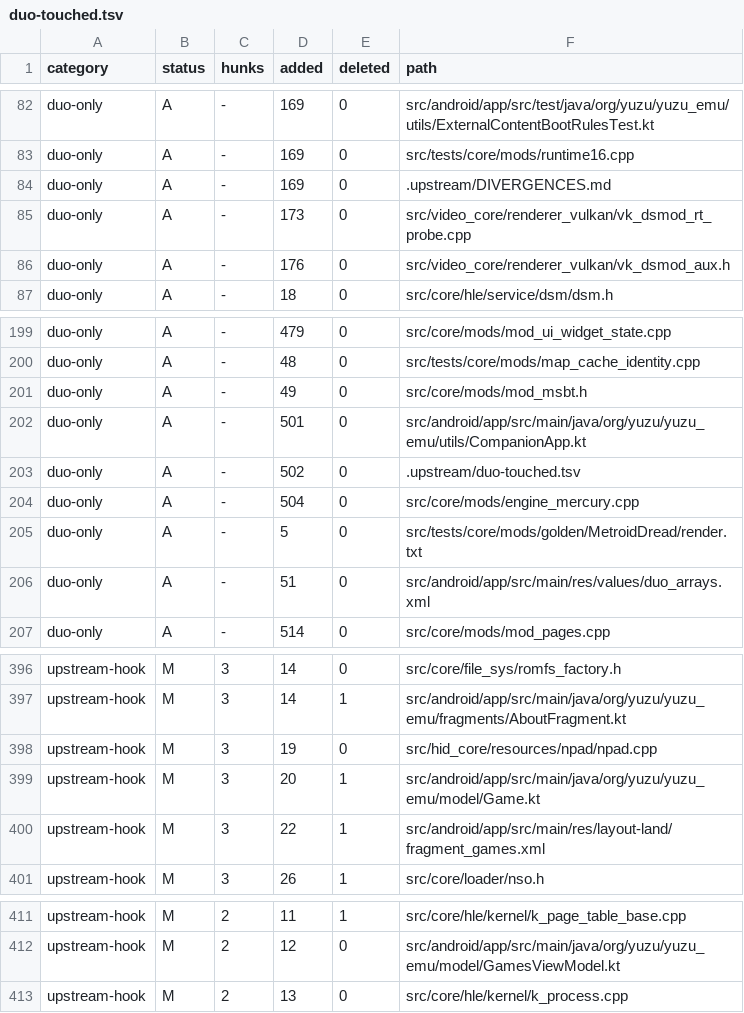
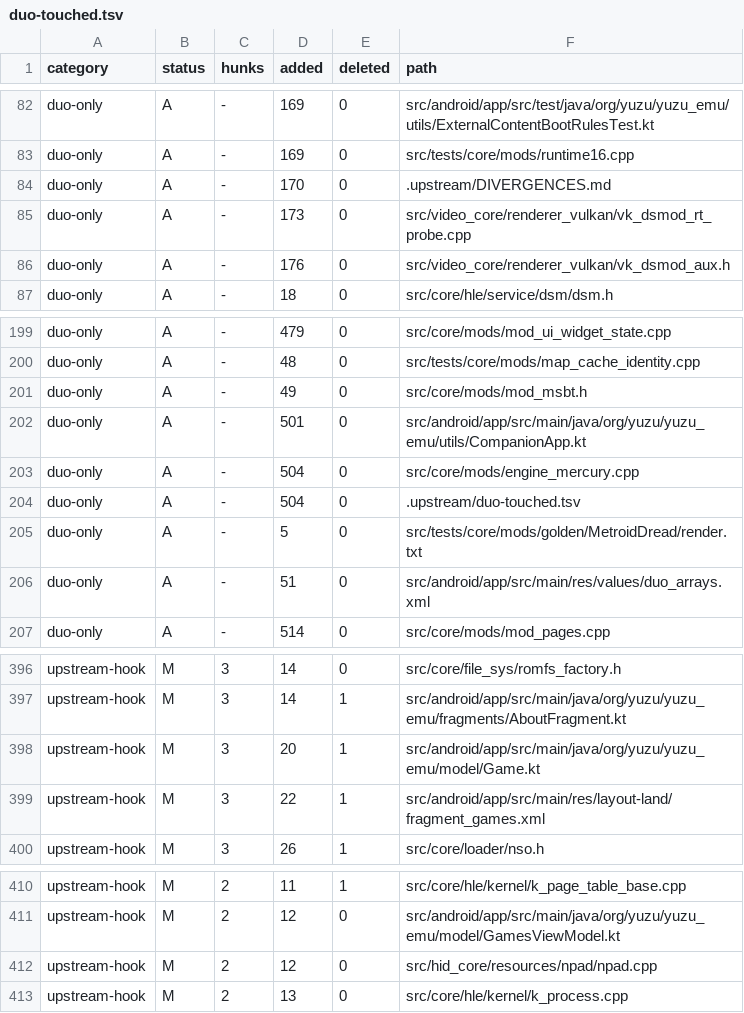
Before and after one commit to igawa6/eden-duo, a TSV file: .upstream/duo-touched.tsv, drawn as a sheet; only a part is shown, gaps mark what is left out.

Commit message:
hid: drop Duo's npad applet-resource guard, upstream #4583 has it (DIVERGENCES #23 retired)

```diff
--- a/.upstream/duo-touched.tsv
+++ b/.upstream/duo-touched.tsv
@@ -83,3 +83,3 @@ duo-only	A	-	169	0	src/android/app/src/test/java/org/yuzu/yuzu_emu/utils/Externa
 duo-only	A	-	169	0	src/tests/core/mods/runtime16.cpp
-duo-only	A	-	169	0	.upstream/DIVERGENCES.md
+duo-only	A	-	170	0	.upstream/DIVERGENCES.md
 duo-only	A	-	173	0	src/video_core/renderer_vulkan/vk_dsmod_rt_probe.cpp
@@ -202,4 +202,4 @@ duo-only	A	-	49	0	src/core/mods/mod_msbt.h
 duo-only	A	-	501	0	src/android/app/src/main/java/org/yuzu/yuzu_emu/utils/CompanionApp.kt
-duo-only	A	-	502	0	.upstream/duo-touched.tsv
 duo-only	A	-	504	0	src/core/mods/engine_mercury.cpp
+duo-only	A	-	504	0	.upstream/duo-touched.tsv
 duo-only	A	-	5	0	src/tests/core/mods/golden/MetroidDread/render.txt
@@ -397,3 +397,2 @@ upstream-hook	M	3	14	0	src/core/file_sys/romfs_factory.h
 upstream-hook	M	3	14	1	src/android/app/src/main/java/org/yuzu/yuzu_emu/fragments/AboutFragment.kt
-upstream-hook	M	3	19	0	src/hid_core/resources/npad/npad.cpp
 upstream-hook	M	3	20	1	src/android/app/src/main/java/org/yuzu/yuzu_emu/model/Game.kt
@@ -412,2 +411,3 @@ upstream-hook	M	2	11	1	src/core/hle/kernel/k_page_table_base.cpp
 upstream-hook	M	2	12	0	src/android/app/src/main/java/org/yuzu/yuzu_emu/model/GamesViewModel.kt
+upstream-hook	M	2	12	0	src/hid_core/resources/npad/npad.cpp
 upstream-hook	M	2	13	0	src/core/hle/kernel/k_process.cpp
```
Also changed, not shown: 2 other files.
